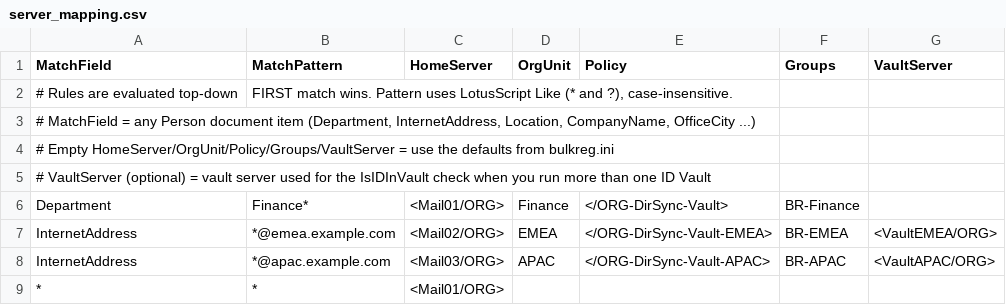
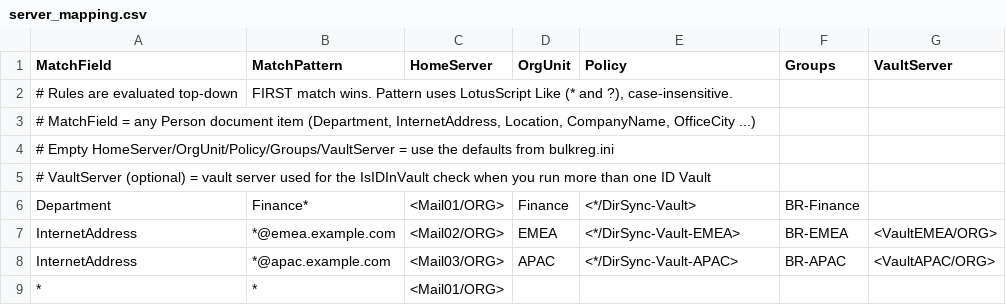
Before and after one commit to rishablearn/domino-bulkreg-oct26, a CSV file: config/server_mapping.csv, drawn as a sheet.

Commit message:
Guide v2.0: from-scratch step-by-step setup and operations
- Guide rewritten: Part A understand, Part B one-time setup (B1-B21, every click:
  worksheet, roles, CA/RA, ID vault, Security Settings, explicit policy, folders,
  kit, config, bulkreg.nsf, library, agents, signing, smoke test), Part C batch
  cycle (C1-C9), Part D reference
- Agent names changed to BulkReg\NN - Name ('|' is the Notes alias separator)
- Explicit policy placeholders use the stored form */name
- .lss files: STEP A-D paste markers for Designer sections
- Agent 03: UNID fallback when a NoteID was altered (e.g. by Excel)

```diff
--- a/config/server_mapping.csv
+++ b/config/server_mapping.csv
@@ -5,5 +5,5 @@ MatchField;MatchPattern;HomeServer;OrgUnit;Policy;Groups;VaultServer
 # VaultServer (optional) = vault server used for the IsIDInVault check when you run more than one ID Vault
-Department;Finance*;<Mail01/ORG>;Finance;</ORG-DirSync-Vault>;BR-Finance;
-InternetAddress;*@emea.example.com;<Mail02/ORG>;EMEA;</ORG-DirSync-Vault-EMEA>;BR-EMEA;<VaultEMEA/ORG>
-InternetAddress;*@apac.example.com;<Mail03/ORG>;APAC;</ORG-DirSync-Vault-APAC>;BR-APAC;<VaultAPAC/ORG>
+Department;Finance*;<Mail01/ORG>;Finance;<*/DirSync-Vault>;BR-Finance;
+InternetAddress;*@emea.example.com;<Mail02/ORG>;EMEA;<*/DirSync-Vault-EMEA>;BR-EMEA;<VaultEMEA/ORG>
+InternetAddress;*@apac.example.com;<Mail03/ORG>;APAC;<*/DirSync-Vault-APAC>;BR-APAC;<VaultAPAC/ORG>
 *;*;<Mail01/ORG>;;;;
```
Also changed, not shown: 11 other files.
